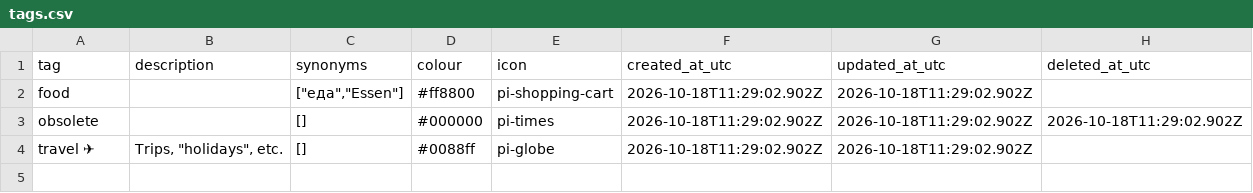
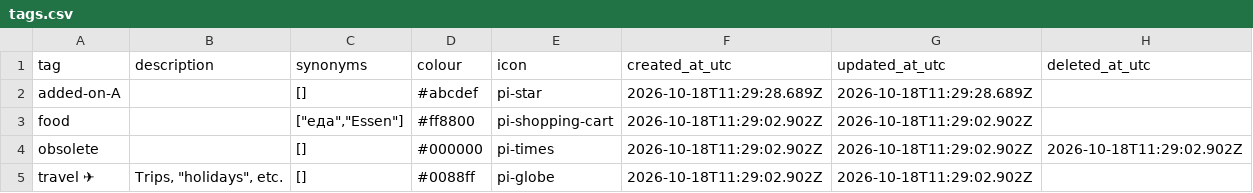
Before and after one commit to xobotun/moneytracker_test-sync-repo, a CSV file: data/tags.csv, drawn as a sheet.

```diff
--- a/data/tags.csv
+++ b/data/tags.csv
@@ -1,2 +1,3 @@
 tag,description,synonyms,colour,icon,created_at_utc,updated_at_utc,deleted_at_utc
+added-on-A,,[],#abcdef,pi-star,2026-10-18T11:29:28.689Z,2026-10-18T11:29:28.689Z,
 food,,"[""еда"",""Essen""]",#ff8800,pi-shopping-cart,2026-10-18T11:29:02.902Z,2026-10-18T11:29:02.902Z,
```
Also changed, not shown: 1 other file.
